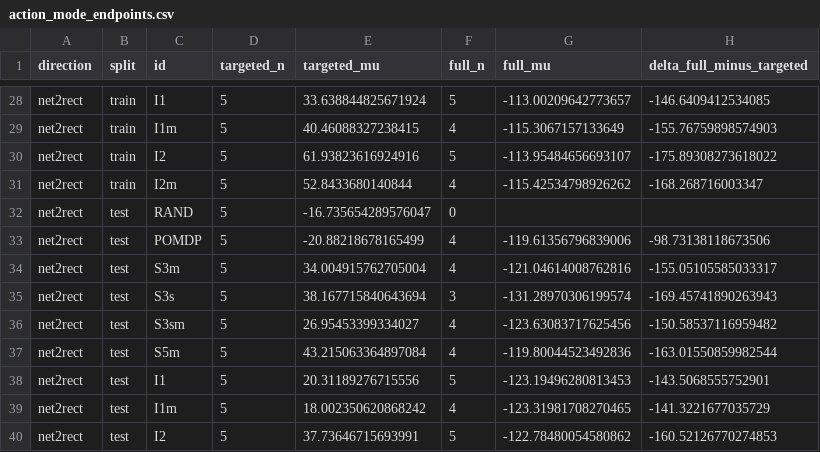
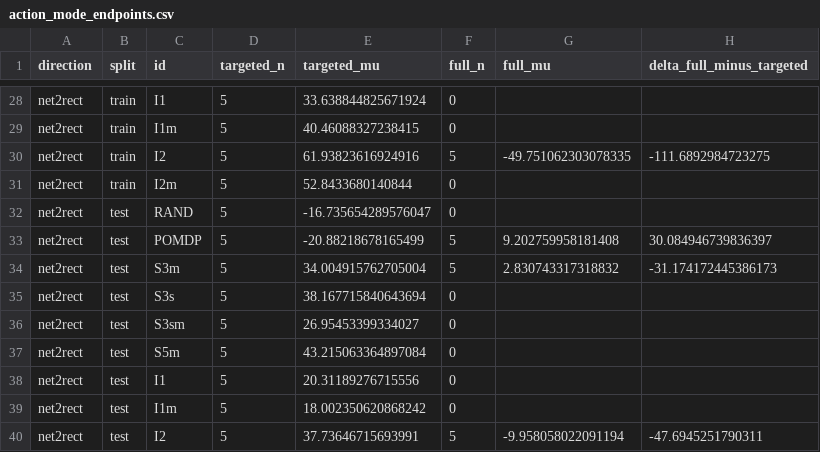
Before and after one commit to Dante-Berth/PhysiGym, a CSV file: figures_plotting/out_action_mode_ablation/action_mode_endpoints.csv, drawn as a sheet; only a part is shown, gaps mark what is left out; the diff covers the shown part only; the diff names each change by its address in the sheet, - before the commit and + after, or states it on an @@ line.

```diff
--- a/figures_plotting/out_action_mode_ablation/action_mode_endpoints.csv
+++ b/figures_plotting/out_action_mode_ablation/action_mode_endpoints.csv
-F28 (full_n): 5
+F28 (full_n): 0
-G28 (full_mu): -113.00209642773657
+G28 (full_mu): (empty)
-H28 (delta_full_minus_targeted): -146.6409412534085
+H28 (delta_full_minus_targeted): (empty)
-F29 (full_n): 4
+F29 (full_n): 0
-G29 (full_mu): -115.3067157133649
+G29 (full_mu): (empty)
-H29 (delta_full_minus_targeted): -155.76759898574903
+H29 (delta_full_minus_targeted): (empty)
-G30 (full_mu): -113.95484656693107
+G30 (full_mu): -49.751062303078335
-H30 (delta_full_minus_targeted): -175.89308273618022
+H30 (delta_full_minus_targeted): -111.6892984723275
-F31 (full_n): 4
+F31 (full_n): 0
-G31 (full_mu): -115.42534798926262
+G31 (full_mu): (empty)
-H31 (delta_full_minus_targeted): -168.268716003347
+H31 (delta_full_minus_targeted): (empty)
-F33:F34 (full_n): 4
+F33:F34 (full_n): 5
-G33 (full_mu): -119.61356796839006
+G33 (full_mu): 9.202759958181408
-H33 (delta_full_minus_targeted): -98.73138118673506
+H33 (delta_full_minus_targeted): 30.084946739836397
-G34 (full_mu): -121.04614008762816
+G34 (full_mu): 2.830743317318832
-H34 (delta_full_minus_targeted): -155.05105585033317
+H34 (delta_full_minus_targeted): -31.174172445386173
-F35 (full_n): 3
+F35 (full_n): 0
-G35 (full_mu): -131.28970306199574
+G35 (full_mu): (empty)
-H35 (delta_full_minus_targeted): -169.45741890263943
+H35 (delta_full_minus_targeted): (empty)
-F36:F37 (full_n): 4
+F36:F37 (full_n): 0
-G36 (full_mu): -123.63083717625456
+G36 (full_mu): (empty)
-H36 (delta_full_minus_targeted): -150.58537116959482
+H36 (delta_full_minus_targeted): (empty)
-G37 (full_mu): -119.80044523492836
+G37 (full_mu): (empty)
-H37 (delta_full_minus_targeted): -163.01550859982544
+H37 (delta_full_minus_targeted): (empty)
-F38 (full_n): 5
+F38 (full_n): 0
-G38 (full_mu): -123.19496280813453
+G38 (full_mu): (empty)
-H38 (delta_full_minus_targeted): -143.5068555752901
+H38 (delta_full_minus_targeted): (empty)
-F39 (full_n): 4
+F39 (full_n): 0
-G39 (full_mu): -123.31981708270465
+G39 (full_mu): (empty)
-H39 (delta_full_minus_targeted): -141.3221677035729
+H39 (delta_full_minus_targeted): (empty)
-G40 (full_mu): -122.78480054580862
+G40 (full_mu): -9.958058022091194
-H40 (delta_full_minus_targeted): -160.52126770274853
+H40 (delta_full_minus_targeted): -47.6945251790311
```
Also changed, not shown: 72 edited cells elsewhere in this file, 54 other files.
